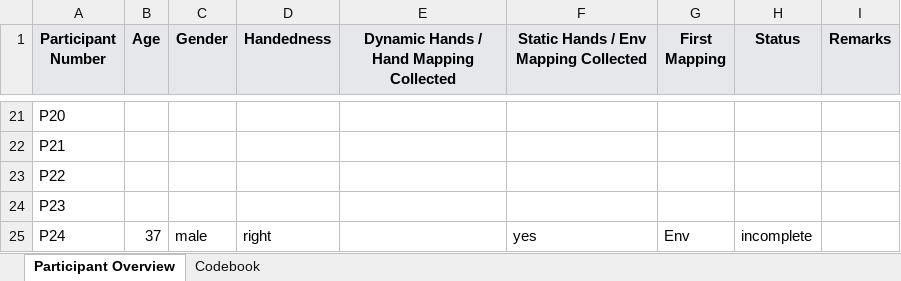
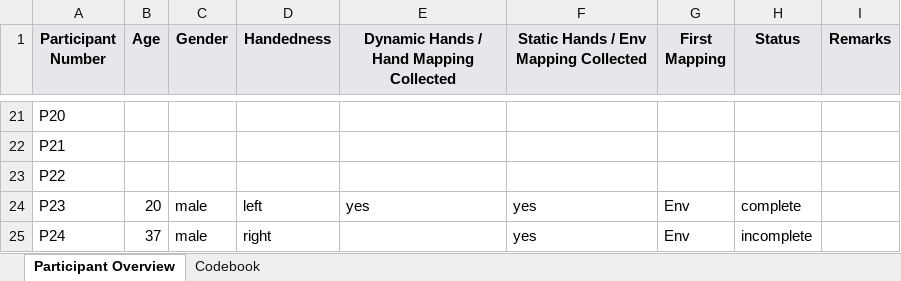
Before and after one commit to GeorgeFejer91/emotion-vr-data, an Excel workbook: data/participant-datasets-by-catalog/participant_data_collection_catalog.xlsx, sheet Participant Overview, drawn as a sheet; only a part is shown, gaps mark what is left out; values as stored, in another font and other column widths than the file's, no borders; the diff names each change by its address in the sheet, - before the commit and + after, or states it on an @@ line.

Commit message:
Refresh data package with backup APK records

```diff
--- a/data/participant-datasets-by-catalog/participant_data_collection_catalog.xlsx (sheet Participant Overview)
+++ b/data/participant-datasets-by-catalog/participant_data_collection_catalog.xlsx (sheet Participant Overview)
-B24 (Age): (empty)
+B24 (Age): 20
-C24 (Gender): (empty)
+C24 (Gender): male
-D24 (Handedness): (empty)
+D24 (Handedness): left
-E24: (empty)
+E24: yes
-F24: (empty)
+F24: yes
-G24 (First Mapping): (empty)
+G24 (First Mapping): Env
-H24 (Status): (empty)
+H24 (Status): complete
```
Also changed, not shown: 9 other files.
